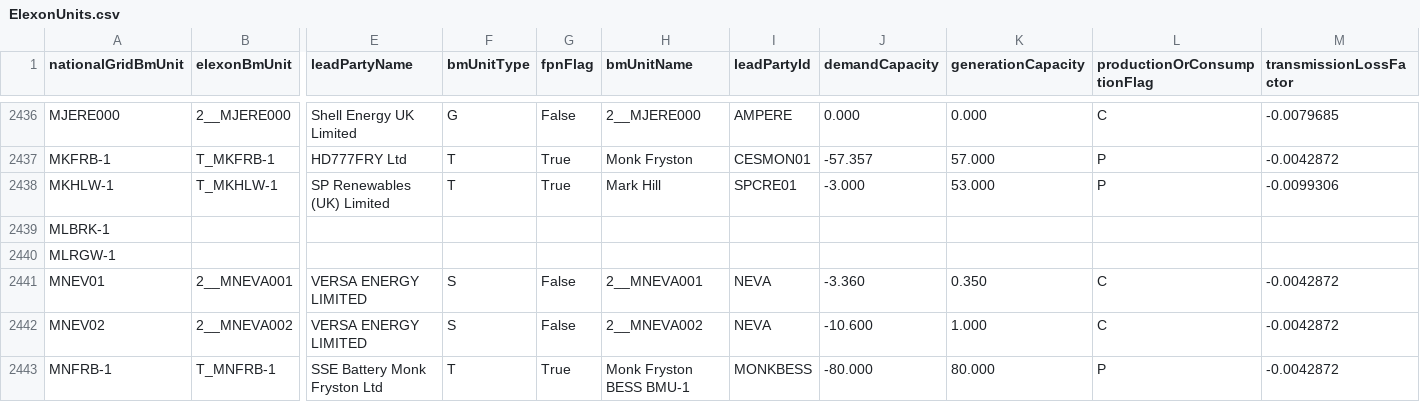
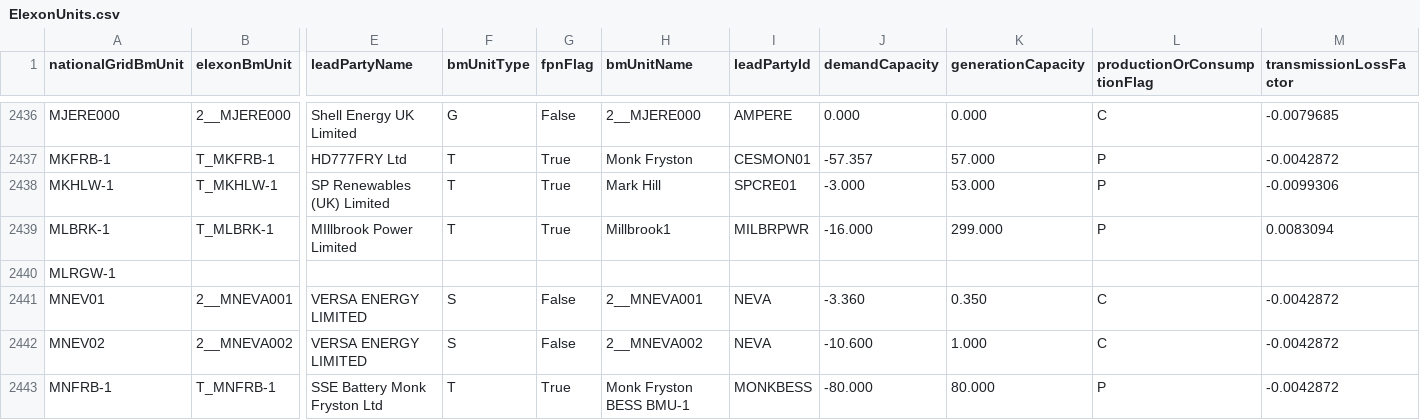
Before and after one commit to e-zaline/power-plant-explorer, a CSV file: data/unit list/elexon/ElexonUnits.csv, drawn as a sheet; only a part is shown, gaps mark what is left out; the diff covers the shown part only; the diff names each change by its address in the sheet, - before the commit and + after, or states it on an @@ line.

```diff
--- a/data/unit list/elexon/ElexonUnits.csv
+++ b/data/unit list/elexon/ElexonUnits.csv
-B2439 (elexonBmUnit): (empty)
+B2439 (elexonBmUnit): T_MLBRK-1
-E2439 (leadPartyName): (empty)
+E2439 (leadPartyName): MIllbrook Power Limited
-F2439 (bmUnitType): (empty)
+F2439 (bmUnitType): T
-G2439 (fpnFlag): (empty)
+G2439 (fpnFlag): True
-H2439 (bmUnitName): (empty)
+H2439 (bmUnitName): Millbrook1
-I2439 (leadPartyId): (empty)
+I2439 (leadPartyId): MILBRPWR
-J2439 (demandCapacity): (empty)
+J2439 (demandCapacity): -16.000
-K2439 (generationCapacity): (empty)
+K2439 (generationCapacity): 299.000
-L2439 (productionOrConsumptionFlag): (empty)
+L2439 (productionOrConsumptionFlag): P
-M2439 (transmissionLossFactor): (empty)
+M2439 (transmissionLossFactor): 0.0083094
```
Also changed, not shown: 5 edited cells elsewhere in this file, 3 other files.
